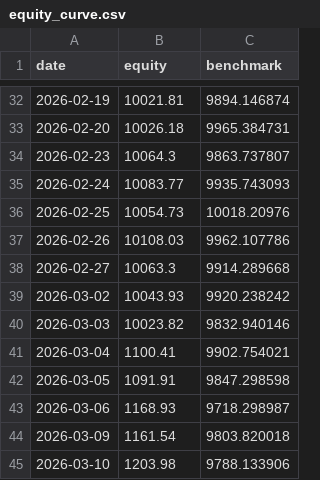
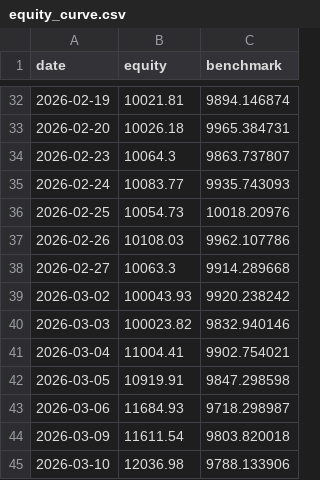
Before and after one commit to birdsley/topological_trader_dashboard, a CSV file: data/equity_curve.csv, drawn as a sheet; only a part is shown, gaps mark what is left out.

Commit message:
Update equity_curve.csv

```diff
--- a/data/equity_curve.csv
+++ b/data/equity_curve.csv
@@ -38,8 +38,8 @@ date,equity,benchmark
 2026-02-27,10063.3,9914.289668
-2026-03-02,10043.93,9920.238242
-2026-03-03,10023.82,9832.940146
-2026-03-04,1100.41,9902.754021
-2026-03-05,1091.91,9847.298598
-2026-03-06,1168.93,9718.298987
-2026-03-09,1161.54,9803.820018
-2026-03-10,1203.98,9788.133906
+2026-03-02,100043.93,9920.238242
+2026-03-03,100023.82,9832.940146
+2026-03-04,11004.41,9902.754021
+2026-03-05,10919.91,9847.298598
+2026-03-06,11684.93,9718.298987
+2026-03-09,11611.54,9803.820018
+2026-03-10,12036.98,9788.133906
```
